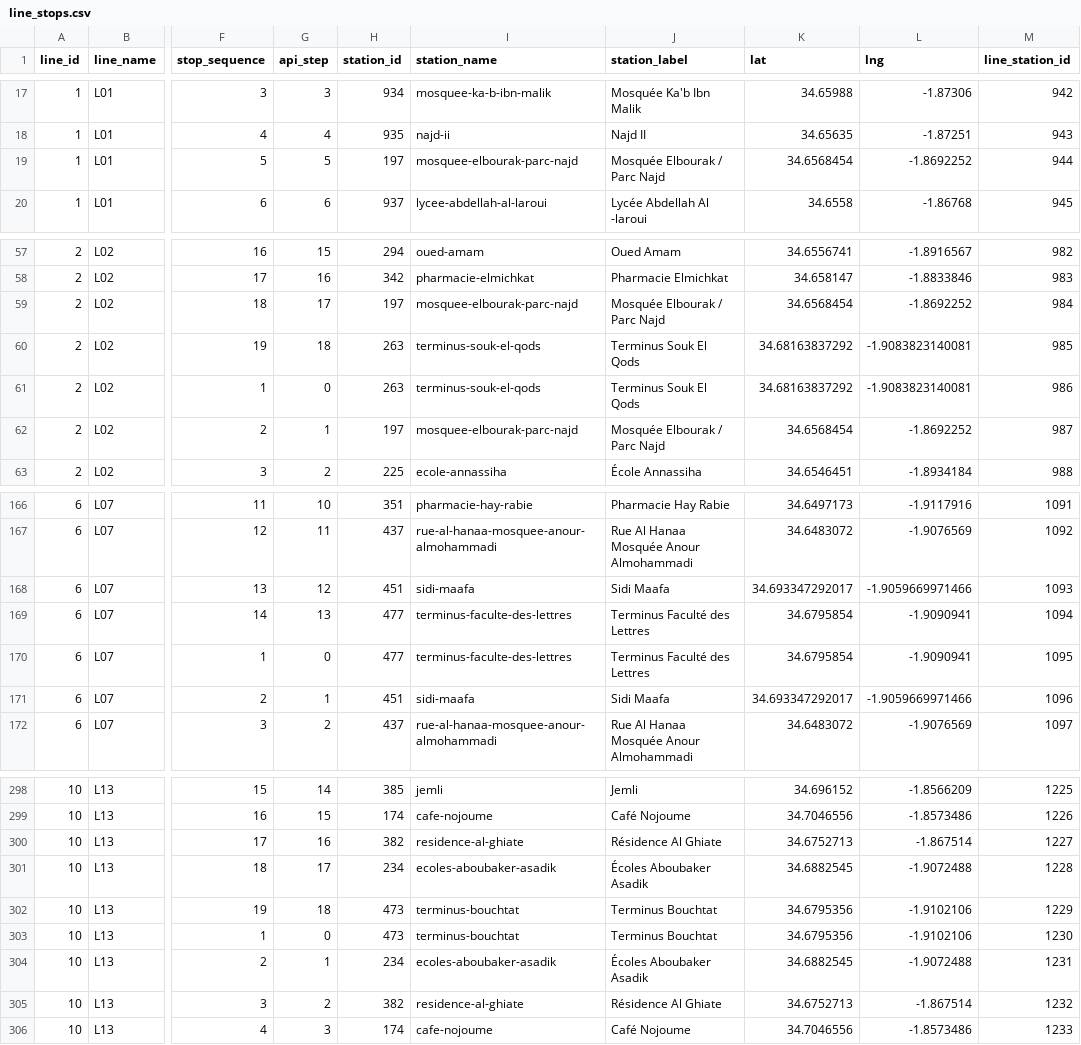
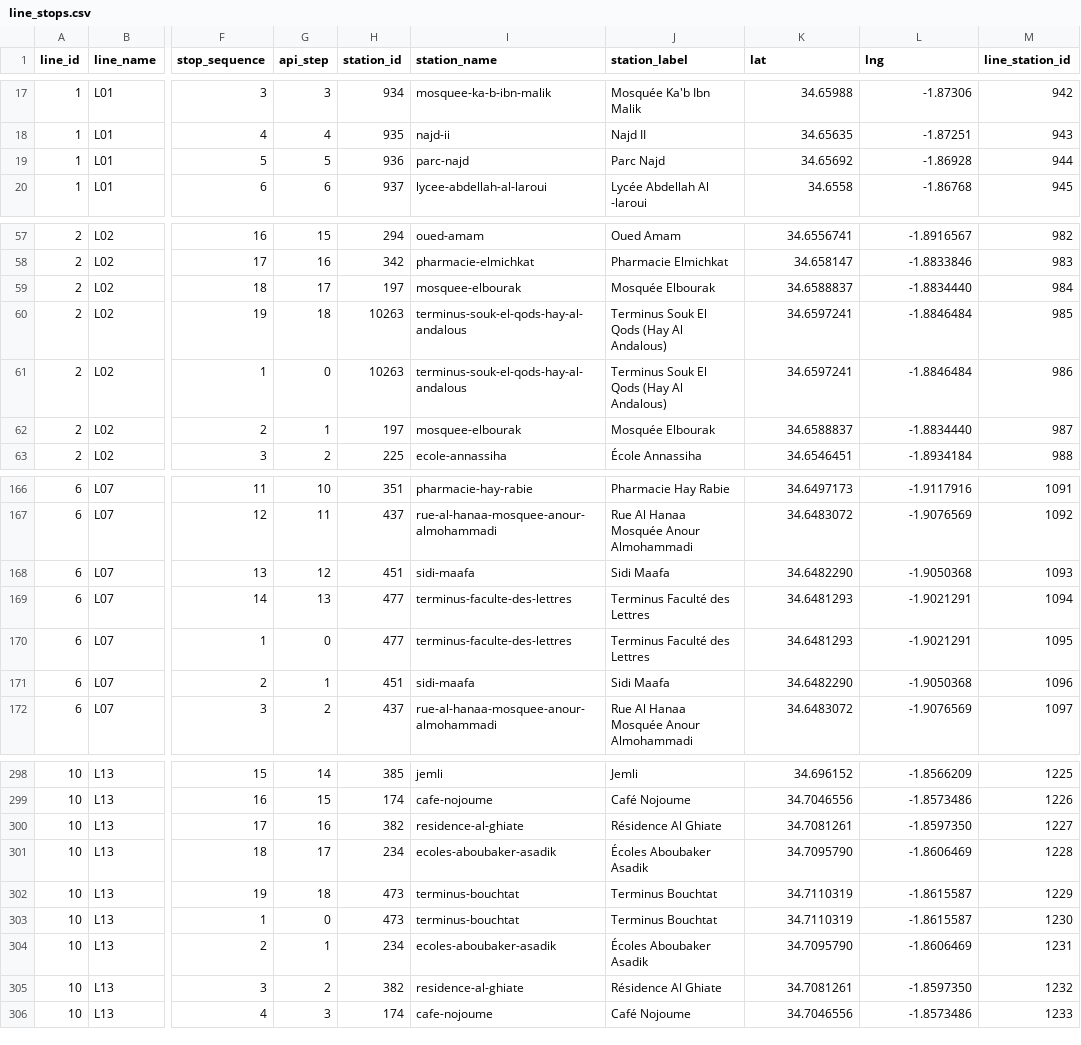
Before and after one commit to tiralmos/oujda-transit, a CSV file: data/line_stops.csv, drawn as a sheet; only a part is shown, gaps mark what is left out; the diff covers the shown part only; the diff names each change by its address in the sheet, - before the commit and + after, or states it on an @@ line.

```diff
--- a/data/line_stops.csv
+++ b/data/line_stops.csv
-H19 (station_id): 197
+H19 (station_id): 936
-I19 (station_name): mosquee-elbourak-parc-najd
+I19 (station_name): parc-najd
-J19 (station_label): Mosquée Elbourak / Parc Najd
+J19 (station_label): Parc Najd
-K19 (lat): 34.6568454
+K19 (lat): 34.65692
-L19 (lng): -1.8692252
+L19 (lng): -1.86928
-I59 (station_name): mosquee-elbourak-parc-najd
+I59 (station_name): mosquee-elbourak
-J59 (station_label): Mosquée Elbourak / Parc Najd
+J59 (station_label): Mosquée Elbourak
-K59 (lat): 34.6568454
+K59 (lat): 34.6588837
-L59 (lng): -1.8692252
+L59 (lng): -1.8834440
-H60:H61 (station_id): 263
+H60:H61 (station_id): 10263
-I60:I61 (station_name): terminus-souk-el-qods
+I60:I61 (station_name): terminus-souk-el-qods-hay-al-andalous
-J60:J61 (station_label): Terminus Souk El Qods
+J60:J61 (station_label): Terminus Souk El Qods (Hay Al Andalous)
-K60:K61 (lat): 34.68163837292
+K60:K61 (lat): 34.6597241
-L60:L61 (lng): -1.9083823140081
+L60:L61 (lng): -1.8846484
-I62 (station_name): mosquee-elbourak-parc-najd
+I62 (station_name): mosquee-elbourak
-J62 (station_label): Mosquée Elbourak / Parc Najd
+J62 (station_label): Mosquée Elbourak
-K62 (lat): 34.6568454
+K62 (lat): 34.6588837
-L62 (lng): -1.8692252
+L62 (lng): -1.8834440
-K168 (lat): 34.693347292017
+K168 (lat): 34.6482290
-L168 (lng): -1.9059669971466
+L168 (lng): -1.9050368
-K169:K170 (lat): 34.6795854
+K169:K170 (lat): 34.6481293
-L169:L170 (lng): -1.9090941
+L169:L170 (lng): -1.9021291
-K171 (lat): 34.693347292017
+K171 (lat): 34.6482290
-L171 (lng): -1.9059669971466
+L171 (lng): -1.9050368
-K300 (lat): 34.6752713
+K300 (lat): 34.7081261
-L300 (lng): -1.867514
+L300 (lng): -1.8597350
-K301 (lat): 34.6882545
+K301 (lat): 34.7095790
-L301 (lng): -1.9072488
+L301 (lng): -1.8606469
-K302:K303 (lat): 34.6795356
+K302:K303 (lat): 34.7110319
-L302:L303 (lng): -1.9102106
+L302:L303 (lng): -1.8615587
-K304 (lat): 34.6882545
+K304 (lat): 34.7095790
-L304 (lng): -1.9072488
+L304 (lng): -1.8606469
-K305 (lat): 34.6752713
+K305 (lat): 34.7081261
-L305 (lng): -1.867514
+L305 (lng): -1.8597350
```
Also changed, not shown: 8 edited cells elsewhere in this file, data/corrections.csv, data/lines.csv, 5 other files.
